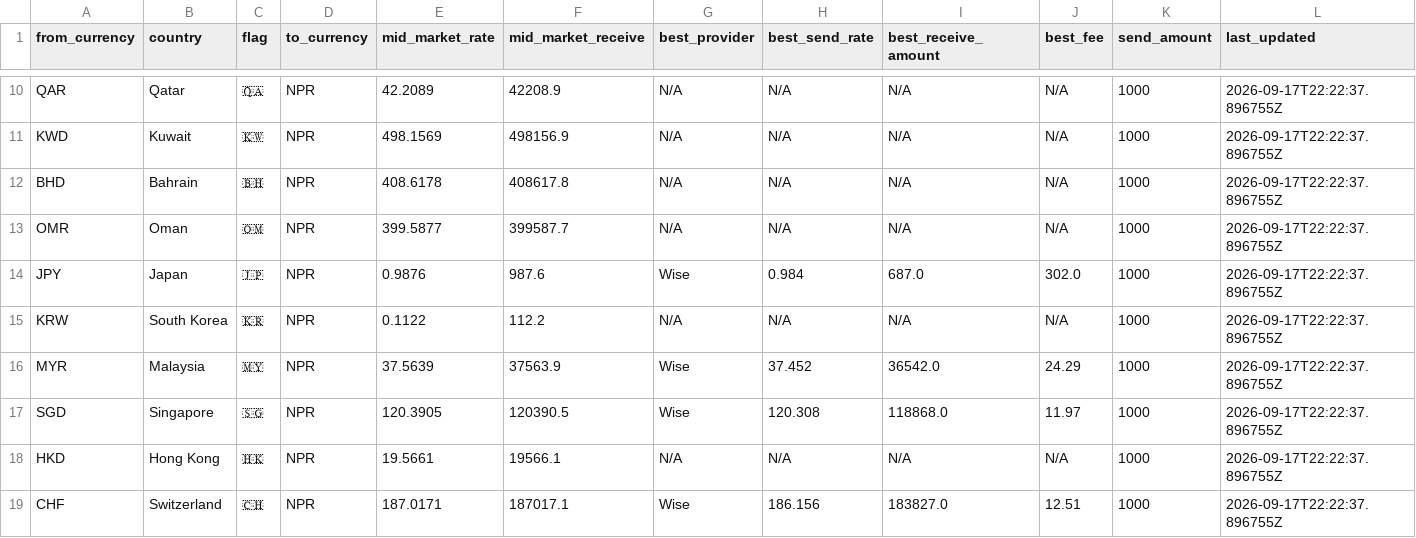
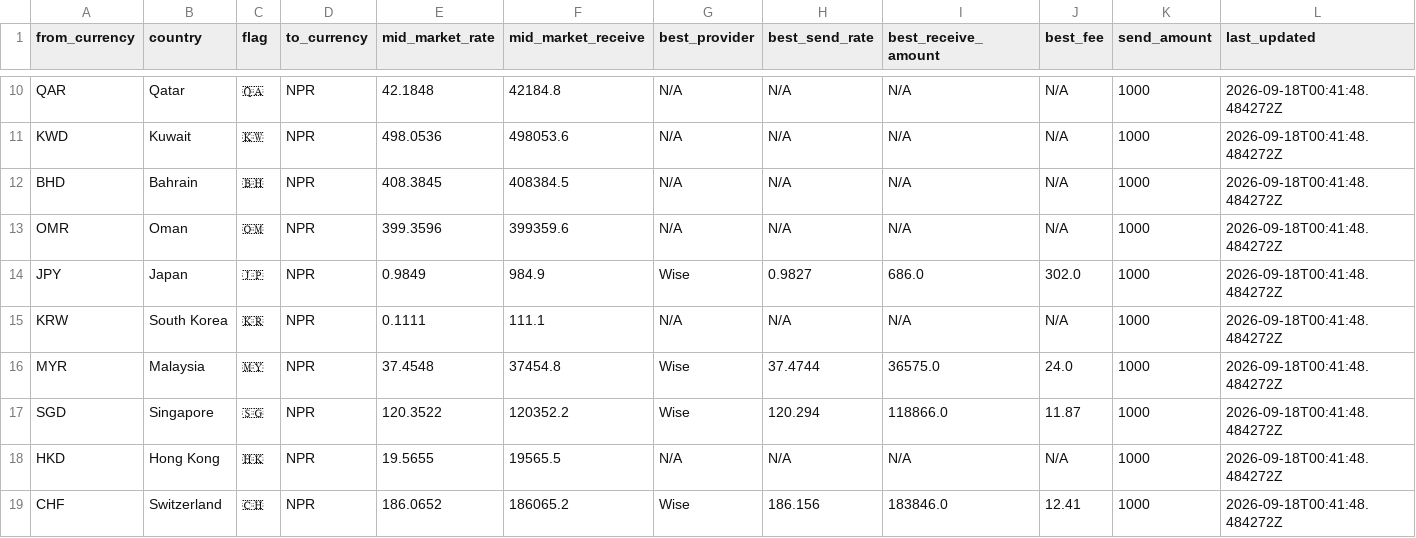
Before and after one commit to paisapathauofficial/paisapathau-scraper, a CSV file: data/latest_rates.csv, drawn as a sheet; only a part is shown, gaps mark what is left out; the diff covers the shown part only; the diff names each change by its address in the sheet, - before the commit and + after, or states it on an @@ line.

Commit message:
Rates updated 2026-09-18T00:41:48Z

```diff
--- a/data/latest_rates.csv
+++ b/data/latest_rates.csv
-E10 (mid_market_rate): 42.2089
+E10 (mid_market_rate): 42.1848
-F10 (mid_market_receive): 42208.9
+F10 (mid_market_receive): 42184.8
-L10:L19 (last_updated): 2026-09-17T22:22:37.896755Z
+L10:L19 (last_updated): 2026-09-18T00:41:48.484272Z
-E11 (mid_market_rate): 498.1569
+E11 (mid_market_rate): 498.0536
-F11 (mid_market_receive): 498156.9
+F11 (mid_market_receive): 498053.6
-E12 (mid_market_rate): 408.6178
+E12 (mid_market_rate): 408.3845
-F12 (mid_market_receive): 408617.8
+F12 (mid_market_receive): 408384.5
-E13 (mid_market_rate): 399.5877
+E13 (mid_market_rate): 399.3596
-F13 (mid_market_receive): 399587.7
+F13 (mid_market_receive): 399359.6
-E14 (mid_market_rate): 0.9876
+E14 (mid_market_rate): 0.9849
-F14 (mid_market_receive): 987.6
+F14 (mid_market_receive): 984.9
-H14 (best_send_rate): 0.984
+H14 (best_send_rate): 0.9827
-I14 (best_receive_amount): 687.0
+I14 (best_receive_amount): 686.0
-E15 (mid_market_rate): 0.1122
+E15 (mid_market_rate): 0.1111
-F15 (mid_market_receive): 112.2
+F15 (mid_market_receive): 111.1
-E16 (mid_market_rate): 37.5639
+E16 (mid_market_rate): 37.4548
-F16 (mid_market_receive): 37563.9
+F16 (mid_market_receive): 37454.8
-H16 (best_send_rate): 37.452
+H16 (best_send_rate): 37.4744
-I16 (best_receive_amount): 36542.0
+I16 (best_receive_amount): 36575.0
-J16 (best_fee): 24.29
+J16 (best_fee): 24.0
-E17 (mid_market_rate): 120.3905
+E17 (mid_market_rate): 120.3522
-F17 (mid_market_receive): 120390.5
+F17 (mid_market_receive): 120352.2
-H17 (best_send_rate): 120.308
+H17 (best_send_rate): 120.294
-I17 (best_receive_amount): 118868.0
+I17 (best_receive_amount): 118866.0
-J17 (best_fee): 11.97
+J17 (best_fee): 11.87
-E18 (mid_market_rate): 19.5661
+E18 (mid_market_rate): 19.5655
-F18 (mid_market_receive): 19566.1
+F18 (mid_market_receive): 19565.5
-E19 (mid_market_rate): 187.0171
+E19 (mid_market_rate): 186.0652
-F19 (mid_market_receive): 187017.1
+F19 (mid_market_receive): 186065.2
-I19 (best_receive_amount): 183827.0
+I19 (best_receive_amount): 183846.0
-J19 (best_fee): 12.51
+J19 (best_fee): 12.41
```
Also changed, not shown: 62 edited cells elsewhere in this file, 1 other file.
